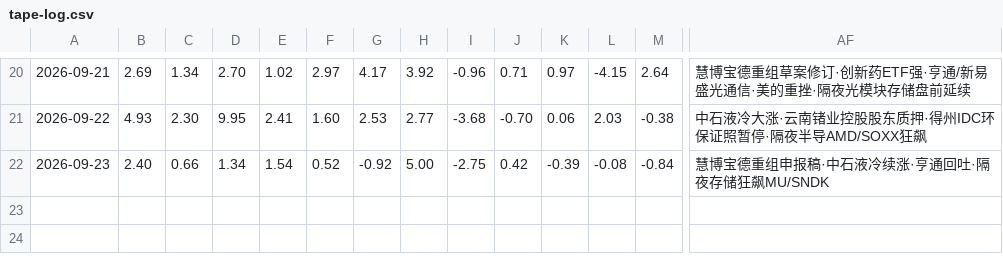
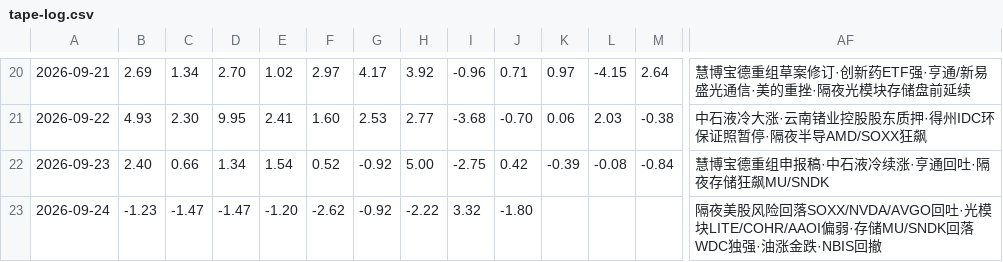
Before and after one commit to bruceleeETH/grok188, a CSV file: tape-log.csv, drawn as a sheet; only a part is shown, gaps mark what is left out; rows hold the shown columns only; the diff names each change by its address in the sheet, - before the commit and + after, or states it on an @@ line.

Commit message:
Update tape-log.csv overnight US stub 2026-09-24

```diff
--- a/tape-log.csv
+++ b/tape-log.csv
+row 23: 2026-09-24 | -1.23 | -1.47 | -1.47 | -1.20 | -2.62 | -0.92 | -2.22 | 3.32 | -1.80 |  |  |  | 隔夜美股风险回落SOXX/NVDA/AVGO回吐·光模块LITE/COHR/AAOI偏弱·存储MU/SNDK回落WDC独强·油涨金跌·NBIS回撤
```
